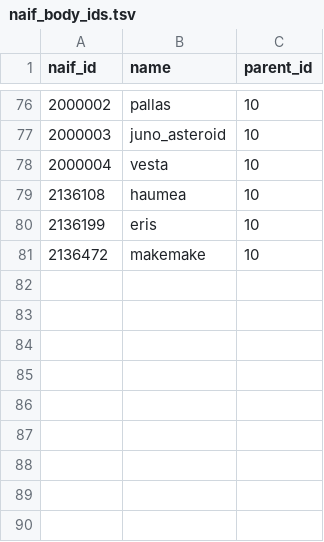
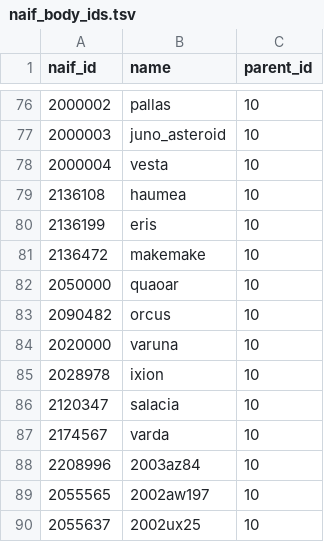
Before and after one commit to omegaflow/omegaflow, a TSV file: src/archivar/kernels/naif_body_ids.tsv, drawn as a sheet; only a part is shown, gaps mark what is left out.

Commit message:
sensory folge178: fold open points — wrist HR measured as strap-bound (no RR), VSX cone unit fix + variable-rich control cone, 9 TNO naif ids, slab2 download-dir fix, clippy/fabrication cleanups

```diff
--- a/src/archivar/kernels/naif_body_ids.tsv
+++ b/src/archivar/kernels/naif_body_ids.tsv
@@ -81 +81,10 @@ naif_id	name	parent_id
 2136472	makemake	10
+2050000	quaoar	10
+2090482	orcus	10
+2020000	varuna	10
+2028978	ixion	10
+2120347	salacia	10
+2174567	varda	10
+2208996	2003az84	10
+2055565	2002aw197	10
+2055637	2002ux25	10
```
Also changed, not shown: 8 other files.
